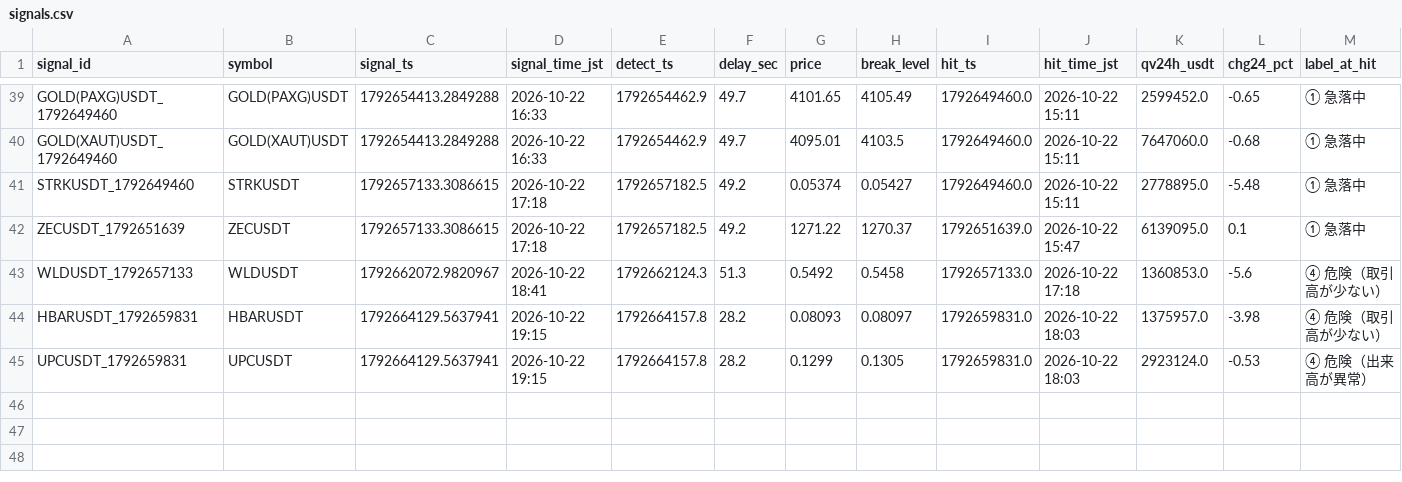
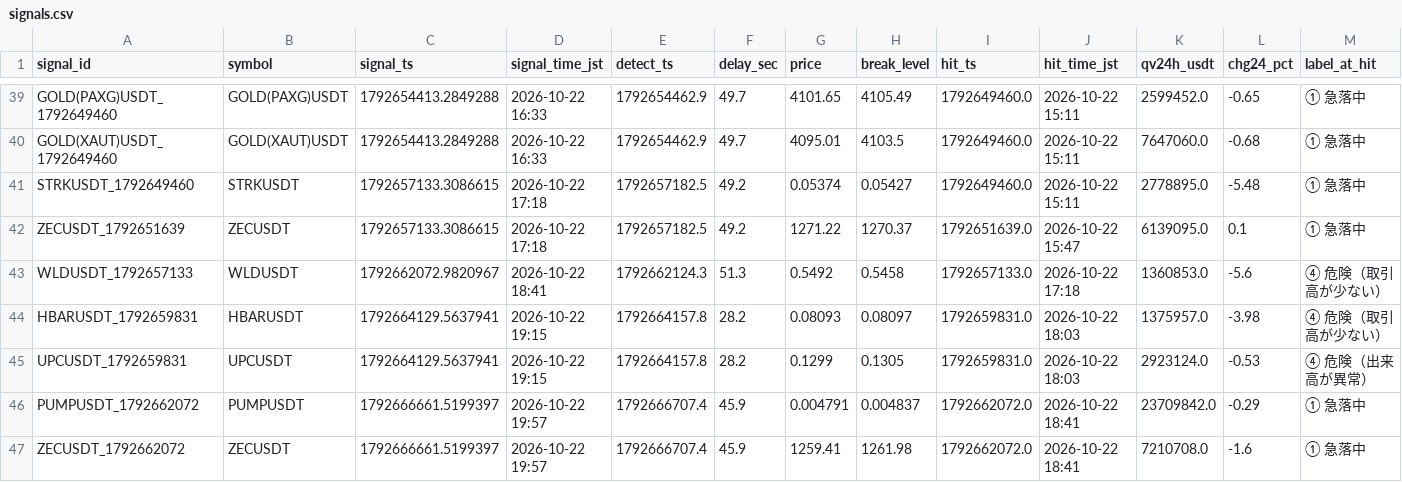
Before and after one commit to hiro1980umare/mexcscreener, a CSV file: signals.csv, drawn as a sheet; only a part is shown, gaps mark what is left out; rows hold the shown columns only; the diff names each change by its address in the sheet, - before the commit and + after, or states it on an @@ line.

```diff
--- a/signals.csv
+++ b/signals.csv
+row 46: PUMPUSDT_1792662072 | PUMPUSDT | 1792666661.5199397 | 2026-10-22 19:57 | 1792666707.4 | 45.9 | 0.004791 | 0.004837 | 1792662072.0 | 2026-10-22 18:41 | 23709842.0 | -0.29 | ① 急落中
+row 47: ZECUSDT_1792662072 | ZECUSDT | 1792666661.5199397 | 2026-10-22 19:57 | 1792666707.4 | 45.9 | 1259.41 | 1261.98 | 1792662072.0 | 2026-10-22 18:41 | 7210708.0 | -1.6 | ① 急落中
```
Also changed, not shown: market_bars.csv, 4 other files.
